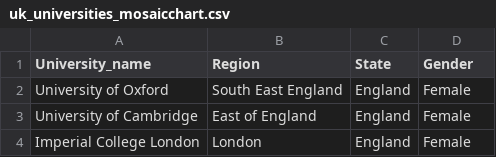
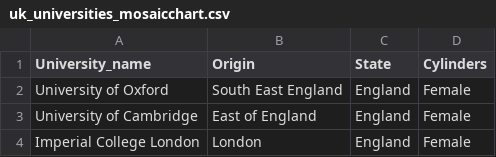
Before and after one commit to xlam0004/Data-Visualisation-2, a CSV file: data/uk_universities_mosaicchart.csv, drawn as a sheet; only a part is shown.

Commit message:
Update uk_universities_mosaicchart.csv

```diff
--- a/data/uk_universities_mosaicchart.csv
+++ b/data/uk_universities_mosaicchart.csv
@@ -1,2 +1,2 @@
-University_name,Region,State,Gender
+University_name,Origin,State,Cylinders
 University of Oxford,South East England,England,Female
```
